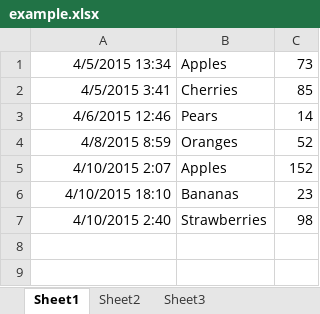
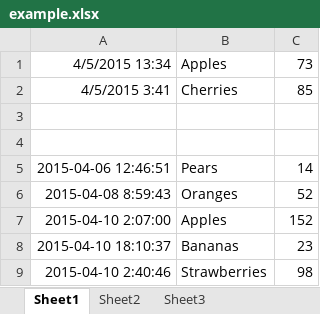
Before and after one commit to larryklean/Erwin, an Excel workbook: automate/12th/res/example.xlsx, sheet Sheet1, drawn as a sheet; values as stored, in another font and other column widths than the file's, no borders; addresses are those after the commit; the diff names each change by its address in the sheet, - before the commit and + after, or states it on an @@ line.

```diff
--- a/automate/12th/res/example.xlsx (sheet Sheet1)
+++ b/automate/12th/res/example.xlsx (sheet Sheet1)
+row 3: (empty)
+row 4: (empty)
-A5: 4/6/2015 12:46
+A5: 2015-04-06 12:46:51
-A6: 4/8/2015 8:59
+A6: 2015-04-08 8:59:43
-A7: 4/10/2015 2:07
+A7: 2015-04-10 2:07:00
-A8: 4/10/2015 18:10
+A8: 2015-04-10 18:10:37
-A9: 4/10/2015 2:40
+A9: 2015-04-10 2:40:46
```
Also changed, not shown: 3 other files.
